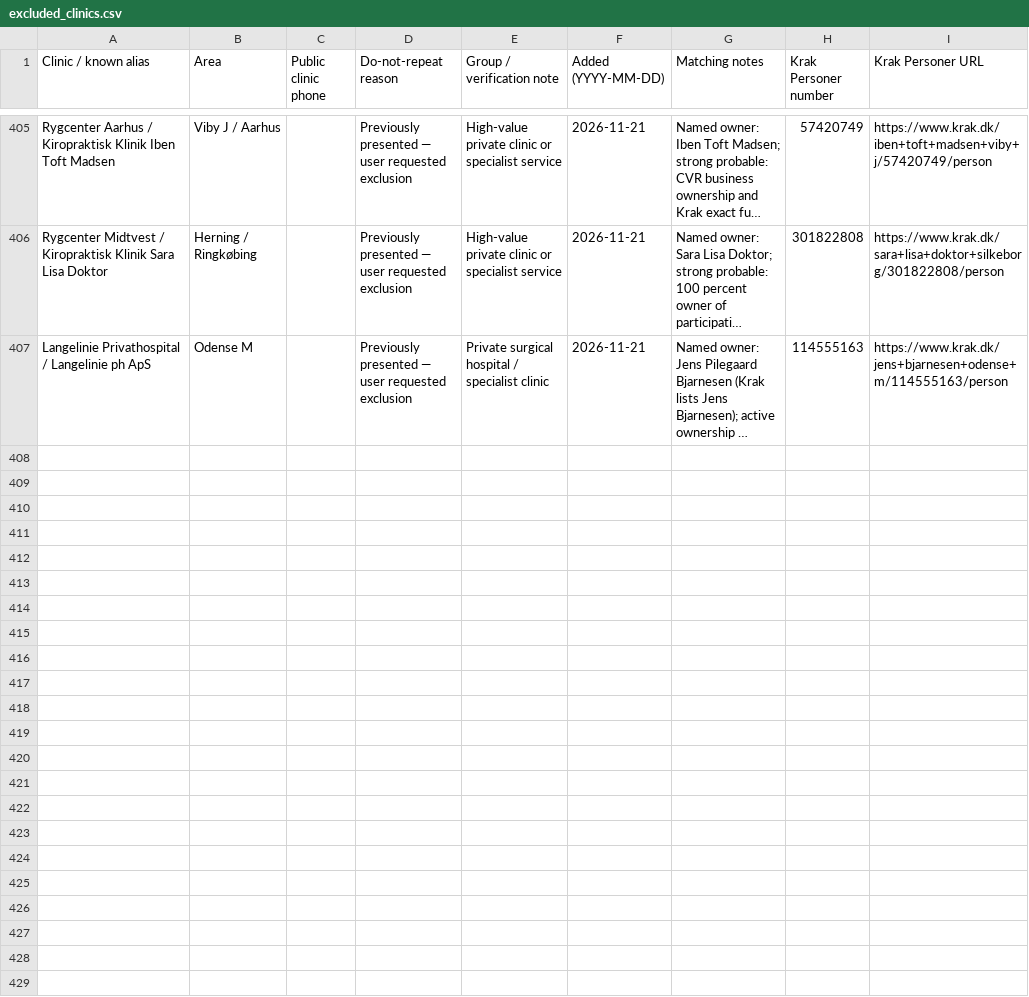
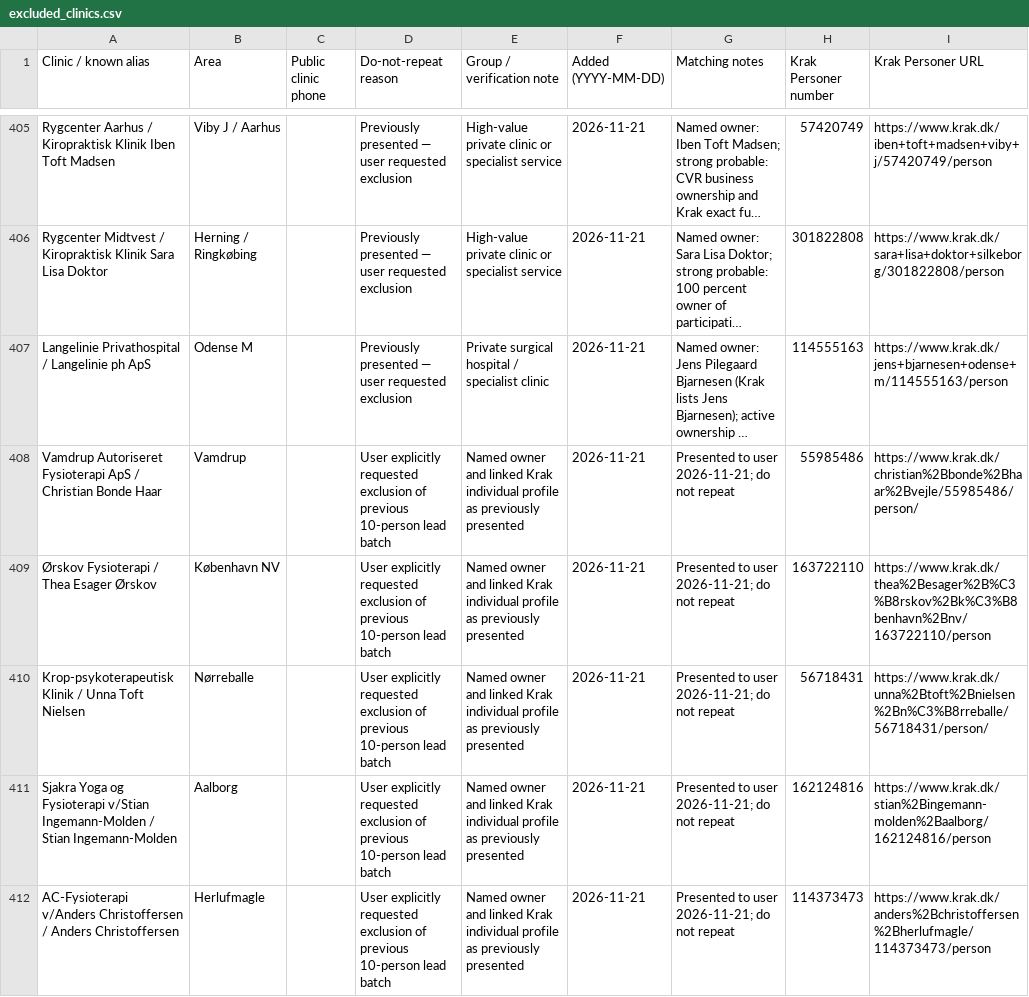
Before and after one commit to agads007-sys/exclusionlist, a CSV file: excluded_clinics.csv, drawn as a sheet; only a part is shown, gaps mark what is left out; long unchanged cells end in …; the diff covers the shown part only; the diff names each change by its address in the sheet, - before the commit and + after, or states it on an @@ line.

Commit message:
Exclude 10 previously presented owner-profile leads (2026-11-21)

```diff
--- a/excluded_clinics.csv
+++ b/excluded_clinics.csv
+row 408: Vamdrup Autoriseret Fysioterapi ApS / Christian Bonde Haar | Vamdrup |  | User explicitly requested exclusion of previous 10-person lead batch | Named owner and linked Krak individual profile as previously presented | 2026-11-21 | Presented to user 2026-11-21; do not repeat | 55985486 | https://www.krak.dk/christian%2Bbonde%2Bhaar%2Bvejle/55985486/person/
+row 409: Ørskov Fysioterapi / Thea Esager Ørskov | København NV |  | User explicitly requested exclusion of previous 10-person lead batch | Named owner and linked Krak individual profile as previously presented | 2026-11-21 | Presented to user 2026-11-21; do not repeat | 163722110 | https://www.krak.dk/thea%2Besager%2B%C3%B8rskov%2Bk%C3%B8benhavn%2Bnv/163722110/person
+row 410: Krop-psykoterapeutisk Klinik / Unna Toft Nielsen | Nørreballe |  | User explicitly requested exclusion of previous 10-person lead batch | Named owner and linked Krak individual profile as previously presented | 2026-11-21 | Presented to user 2026-11-21; do not repeat | 56718431 | https://www.krak.dk/unna%2Btoft%2Bnielsen%2Bn%C3%B8rreballe/56718431/person/
+row 411: Sjakra Yoga og Fysioterapi v/Stian Ingemann-Molden / Stian Ingemann-Molden | Aalborg |  | User explicitly requested exclusion of previous 10-person lead batch | Named owner and linked Krak individual profile as previously presented | 2026-11-21 | Presented to user 2026-11-21; do not repeat | 162124816 | https://www.krak.dk/stian%2Bingemann-molden%2Baalborg/162124816/person
+row 412: AC-Fysioterapi v/Anders Christoffersen / Anders Christoffersen | Herlufmagle |  | User explicitly requested exclusion of previous 10-person lead batch | Named owner and linked Krak individual profile as previously presented | 2026-11-21 | Presented to user 2026-11-21; do not repeat | 114373473 | https://www.krak.dk/anders%2Bchristoffersen%2Bherlufmagle/114373473/person
```
Also changed, not shown: 5 added rows elsewhere in this file.
